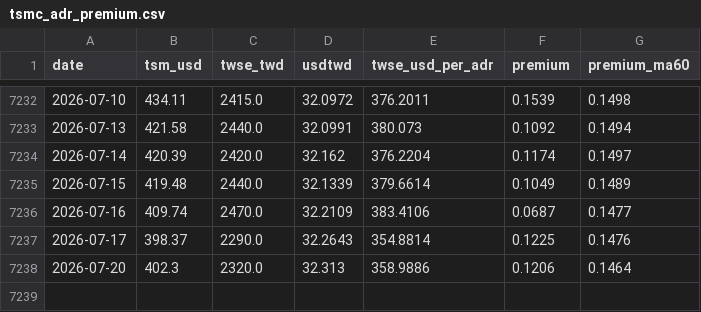
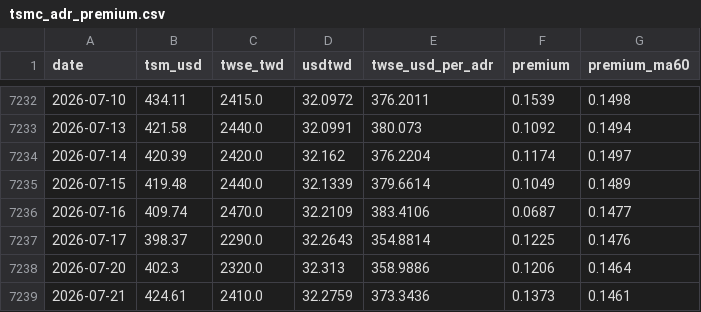
Before and after one commit to dykim0210/tsmc-adr-premium, a CSV file: data/tsmc_adr_premium.csv, drawn as a sheet; only a part is shown, gaps mark what is left out; the diff names each change by its address in the sheet, - before the commit and + after, or states it on an @@ line.

```diff
--- a/data/tsmc_adr_premium.csv
+++ b/data/tsmc_adr_premium.csv
+row 7239: 2026-07-21 | 424.61 | 2410.0 | 32.2759 | 373.3436 | 0.1373 | 0.1461
```
Also changed, not shown: 1 other file.
